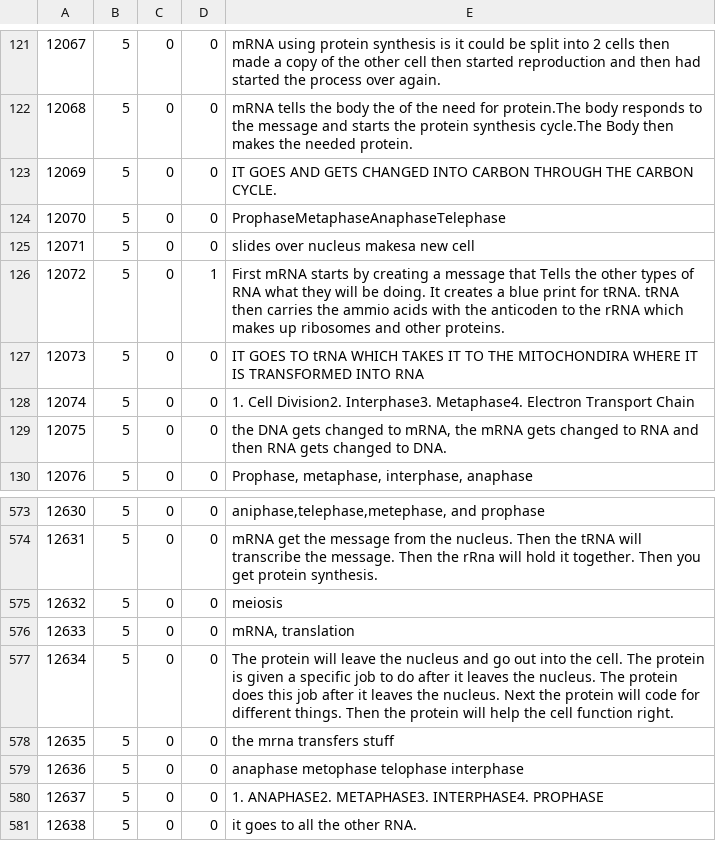
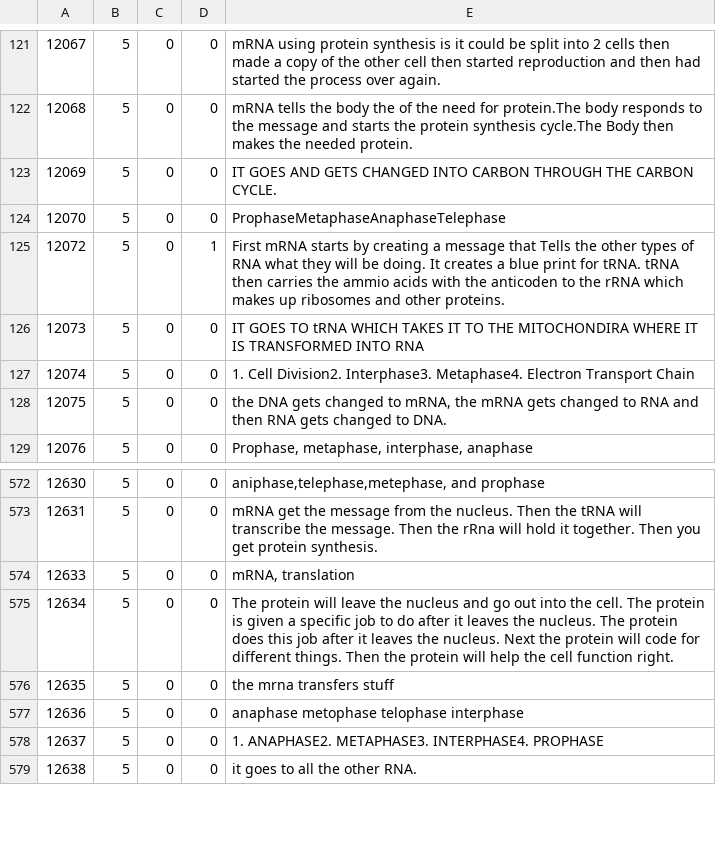
Before and after one commit to BhaktiC/subjective-answer-evaluation, a TSV file: Short-Answer/short_answer/train.tsv, drawn as a sheet; only a part is shown, gaps mark what is left out; the diff names each change by its address in the sheet, - before the commit and + after, or states it on an @@ line.

```diff
--- a/Short-Answer/short_answer/train.tsv
+++ b/Short-Answer/short_answer/train.tsv
-row 125: 12071 | 5 | 0 | 0 | slides over nucleus makesa new cell
-row 575: 12632 | 5 | 0 | 0 | meiosis
```
Also changed, not shown: Short-Answer/short_answer/test.tsv, 4 other files.
